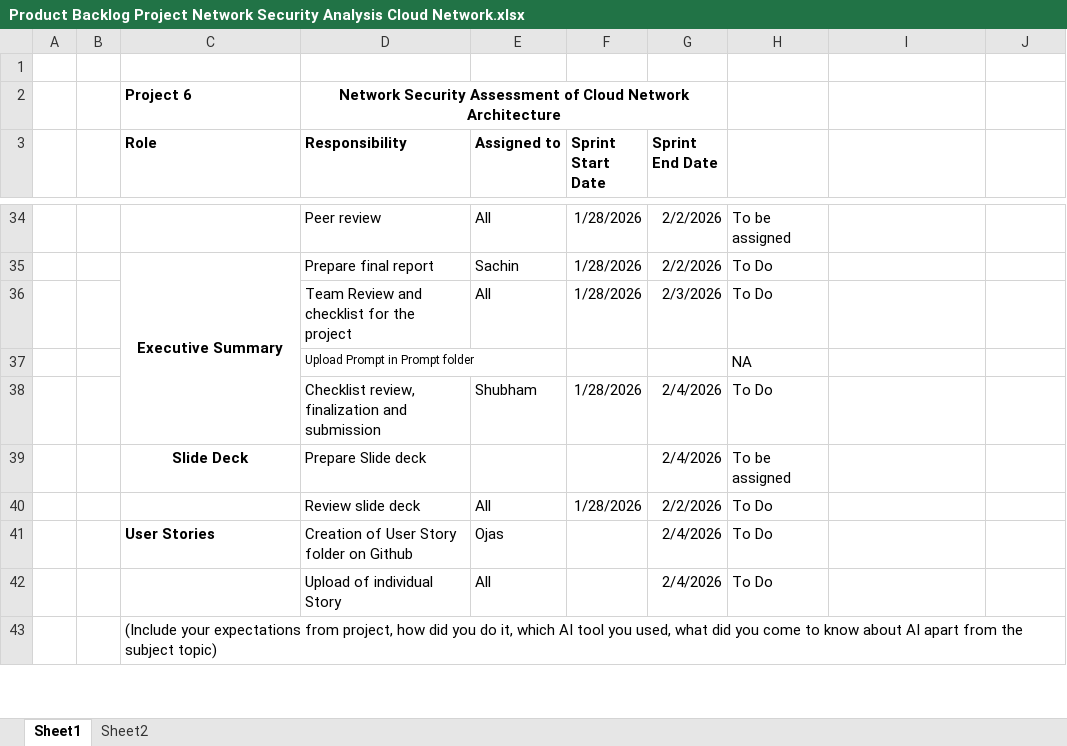
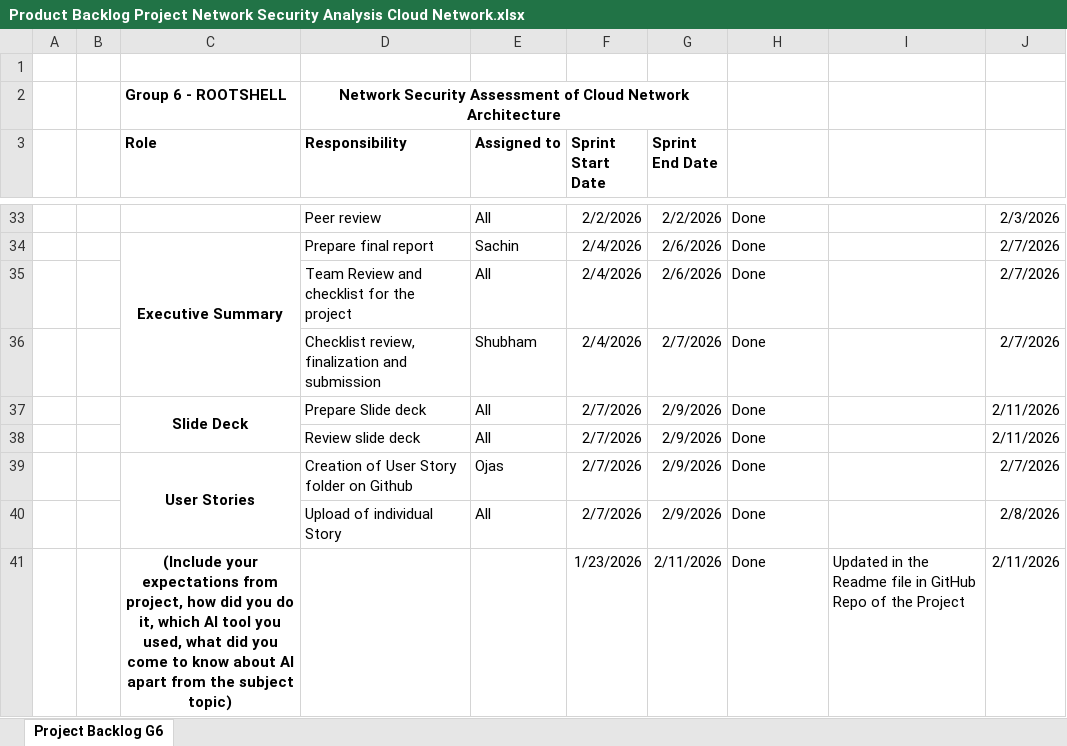
Before and after one commit to opandey1/Group6-Cloud-Network-Assessment, an Excel workbook: meetings/standups/Product Backlog Project Network Security Analysis Cloud Network.xlsx, sheet Project Backlog G6, drawn as a sheet; only a part is shown, gaps mark what is left out; values as stored, in another font and other column widths than the file's, no borders; conditional formats not drawn; removed rows and columns are numbered as before the commit, all else as after; the diff covers the shown part only; the diff names each change by its address in the sheet, - before the commit and + after, or states it on an @@ line.

Commit message:
Final Project Backlog File till 14 Feb
Final Project Backlog File till 14 Feb

```diff
--- a/meetings/standups/Product Backlog Project Network Security Analysis Cloud Network.xlsx (sheet Project Backlog G6)
+++ b/meetings/standups/Product Backlog Project Network Security Analysis Cloud Network.xlsx (sheet Project Backlog G6)
-sheet tab: Sheet1
+sheet tab: Project Backlog G6
-sheet tab: Sheet2
-C2 (Role): Project 6
+C2 (Role): Group 6 - ROOTSHELL
-F33 (Sprint Start Date): 1/28/2026
+F33 (Sprint Start Date): 2/2/2026
-H33: To be assigned
+H33: Done
-J33: (empty)
+J33: 2/3/2026
-F34:F35 (Sprint Start Date): 1/28/2026
+F34:F35 (Sprint Start Date): 2/4/2026
-G34 (Sprint End Date): 2/2/2026
+G34 (Sprint End Date): 2/6/2026
-H34:H35: To Do
+H34:H35: Done
-J34:J35: (empty)
+J34:J35: 2/7/2026
-G35 (Sprint End Date): 2/3/2026
+G35 (Sprint End Date): 2/6/2026
-row 37:  |  |  | Upload Prompt in Prompt folder |  |  |  | NA
-F36 (Sprint Start Date): 1/28/2026
+F36 (Sprint Start Date): 2/4/2026
-G36 (Sprint End Date): 2/4/2026
+G36 (Sprint End Date): 2/7/2026
-H36: To Do
+H36: Done
-J36: (empty)
+J36: 2/7/2026
-row 39:  |  | Slide Deck | Prepare Slide deck |  |  | 2/4/2026 | To be assigned
+row 37:  |  | Slide Deck | Prepare Slide deck | All | 2/7/2026 | 2/9/2026 | Done |  | 2/11/2026
-F38 (Sprint Start Date): 1/28/2026
+F38 (Sprint Start Date): 2/7/2026
-G38 (Sprint End Date): 2/2/2026
+G38 (Sprint End Date): 2/9/2026
-H38:H39: To Do
+H38:H39: Done
-J38: (empty)
+J38: 2/11/2026
-C39 alignment: left
+C39 alignment: center
+C39:C40 merged
-F39 (Sprint Start Date): (empty)
+F39 (Sprint Start Date): 2/7/2026
-G39 (Sprint End Date): 2/4/2026
+G39 (Sprint End Date): 2/9/2026
-J39: (empty)
+J39: 2/7/2026
-row 42:  |  |  | Upload of individual Story | All |  | 2/4/2026 | To Do
-row 43:  |  | (Include your expectations from project, how did you do it, which AI tool you used, what did you come to know about AI apart from the subject topic)
+row 40:  |  |  | Upload of individual Story | All | 2/7/2026 | 2/9/2026 | Done |  | 2/8/2026
+row 41:  |  | (Include your expectations from project, how did you do it, which AI tool you used, what did you come to know about AI apart from the subject topic) |  |  | 1/23/2026 | 2/11/2026 | Done | Updated in the Readme file in GitHub Repo of the Project | 2/11/2026
```
Also changed, not shown: 4 added rows, 3 removed rows, 73 edited cells and cell formats elsewhere in this sheet.
